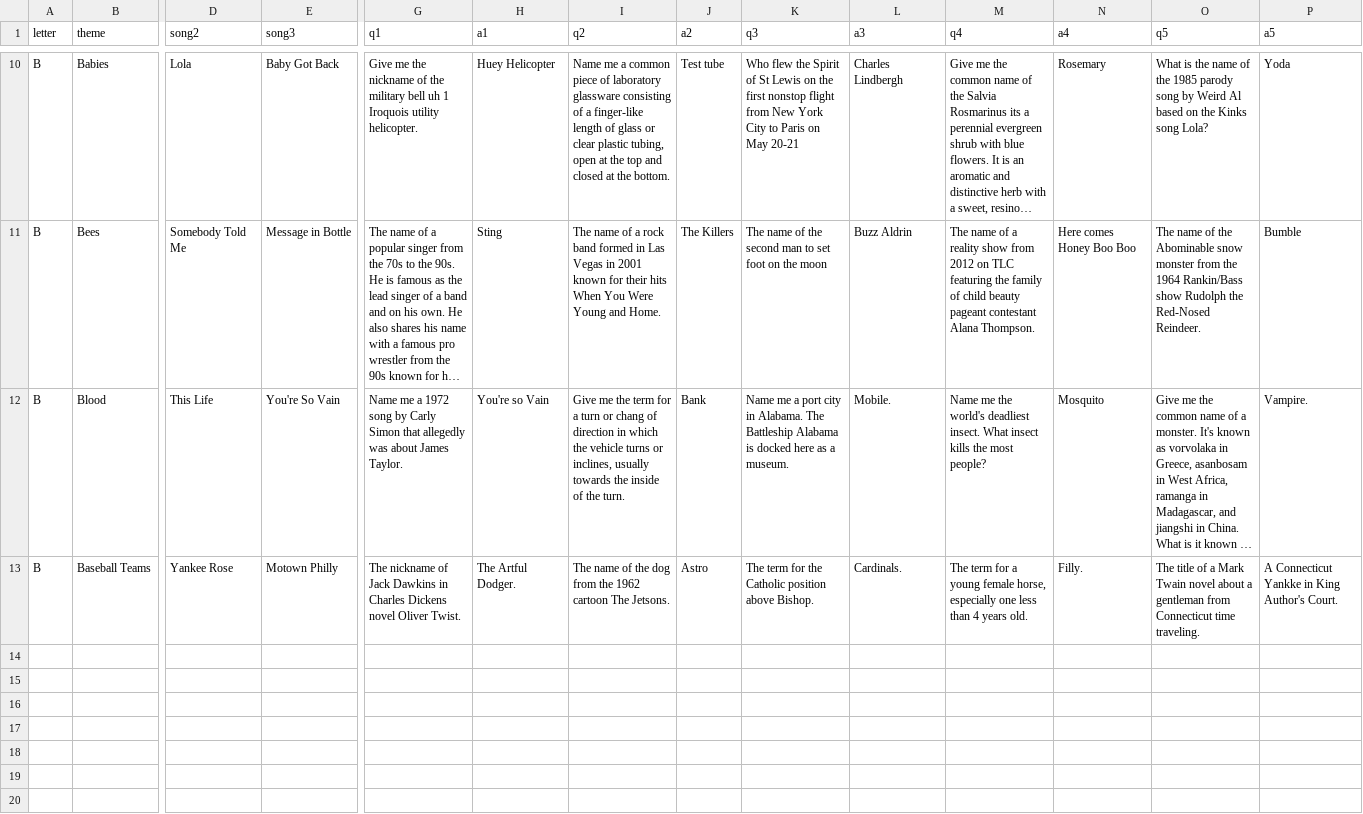
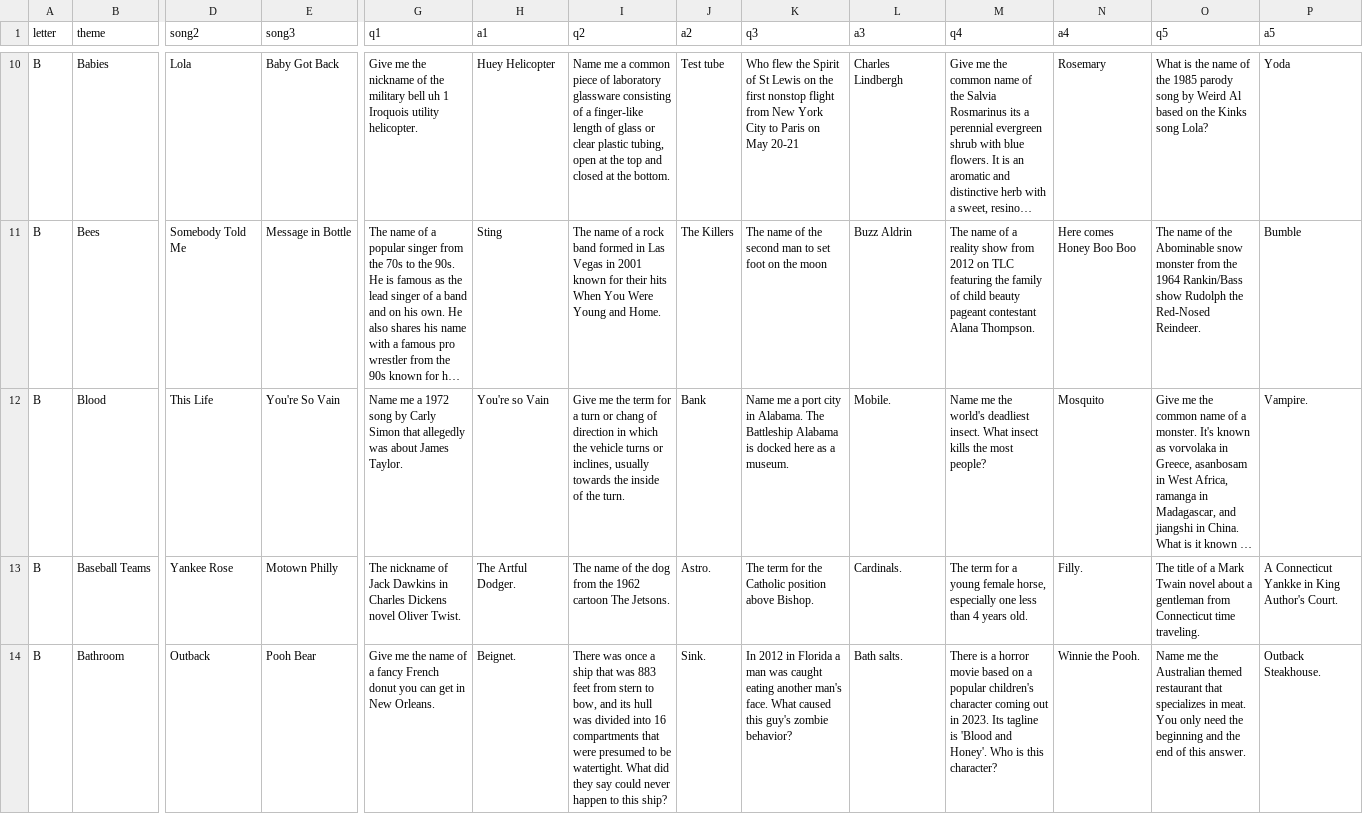
Before and after one commit to BOUCKY/Trivia_FAQtory, a CSV file: server/hidden.csv, drawn as a sheet; only a part is shown, gaps mark what is left out; long unchanged cells end in …; rows hold the shown columns only; the diff names each change by its address in the sheet, - before the commit and + after, or states it on an @@ line.

```diff
--- a/server/hidden.csv
+++ b/server/hidden.csv
-J13 (a2): Astro
+J13 (a2): Astro.
+row 14: B | Bathroom | Outback | Pooh Bear | Give me the name of a fancy French donut you can get in New Orleans. | Beignet. | There was once a ship that was 883 feet from stern to bow, and its hull was divided into 16 compartments that were presumed to be watertight. What did they say could never happen to this ship? | Sink. | In 2012 in Florida a man was caught eating another man's face. What caused this guy's zombie behavior? | Bath salts. | There is a horror movie based on a popular children's character coming out in 2023. Its tagline is 'Blood and Honey'. Who is this character? | Winnie the Pooh. | Name me the Australian themed restaurant that specializes in meat. You only need the beginning and the end of this answer. | Outback Steakhouse.
```
Also changed, not shown: server/player_chosen.csv, server/trivia.csv.
